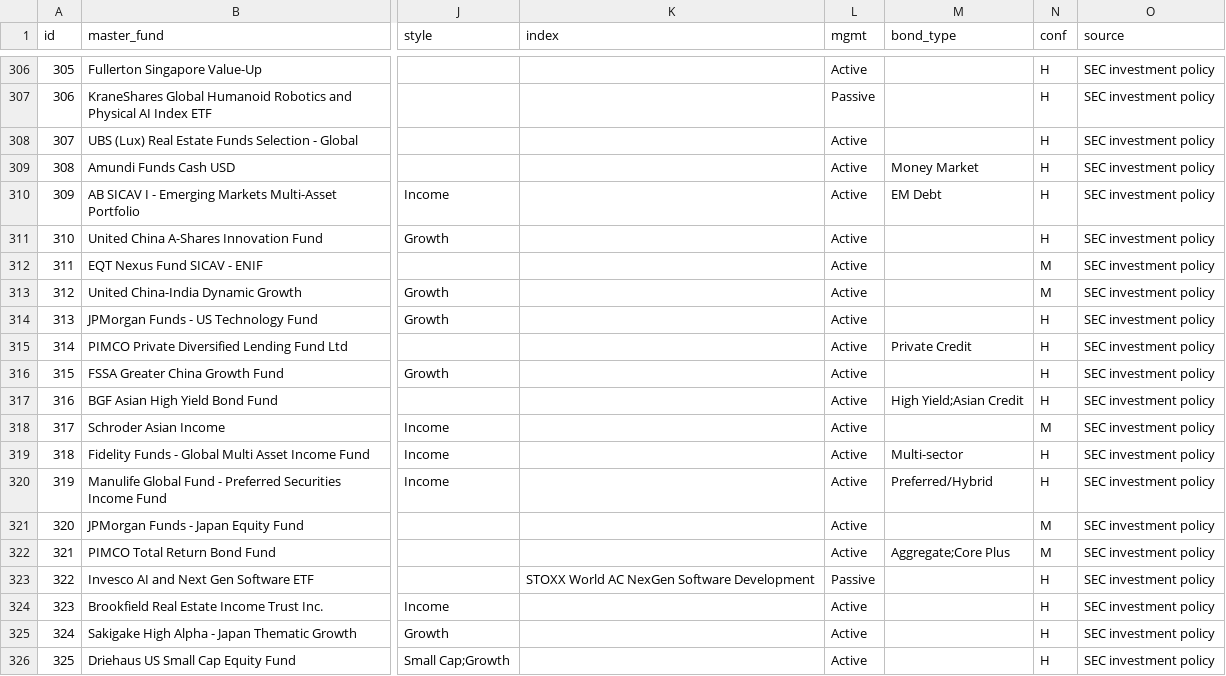
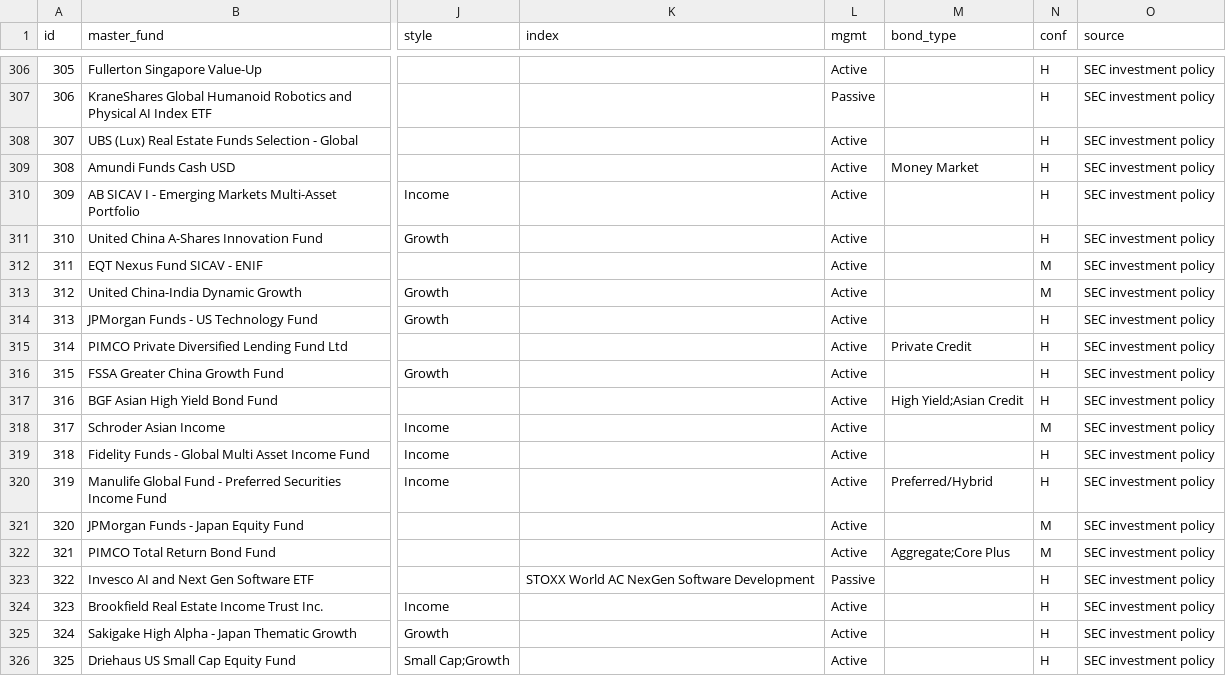
Before and after one commit to asiawork/masterfund-lookup, a CSV file: master_tags.csv, drawn as a sheet; only a part is shown, gaps mark what is left out; the diff covers the shown part only; the diff names each change by its address in the sheet, - before the commit and + after, or states it on an @@ line.

```diff
--- a/master_tags.csv
+++ b/master_tags.csv
-M310 (bond_type): EM Debt
+M310 (bond_type): (empty)
-M319 (bond_type): Multi-sector
+M319 (bond_type): (empty)
```
Also changed, not shown: 6 edited cells elsewhere in this file.
